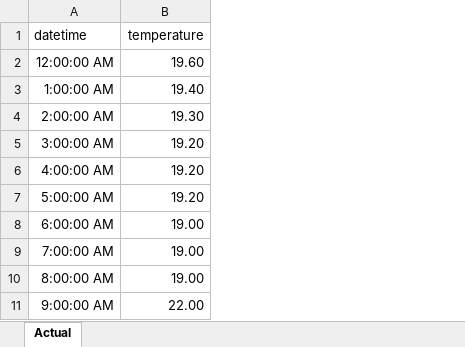
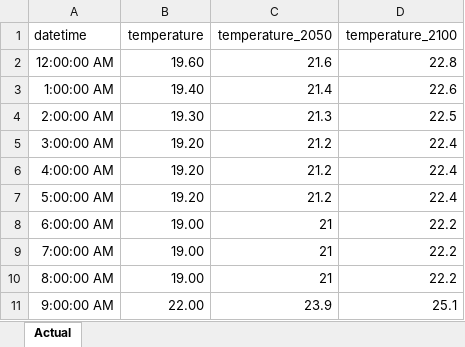
Before and after one commit to balaye94dev/Datasets, an Excel workbook: Dkr_Datas.xlsx, sheet Actual, drawn as a sheet; only a part is shown; values as stored, in another font and other column widths than the file's, no borders; the diff names each change by its address in the sheet, - before the commit and + after, or states it on an @@ line.

```diff
--- a/Dkr_Datas.xlsx (sheet Actual)
+++ b/Dkr_Datas.xlsx (sheet Actual)
+column C (temperature_2050), rows 2-11: 21.6 | 21.4 | 21.3 | 21.2 | 21.2 | 21.2 | 21 | 21 | 21 | 23.9
+column D (temperature_2100), rows 2-11: 22.8 | 22.6 | 22.5 | 22.4 | 22.4 | 22.4 | 22.2 | 22.2 | 22.2 | 25.1
```
Also changed, not shown: 3 other files.
